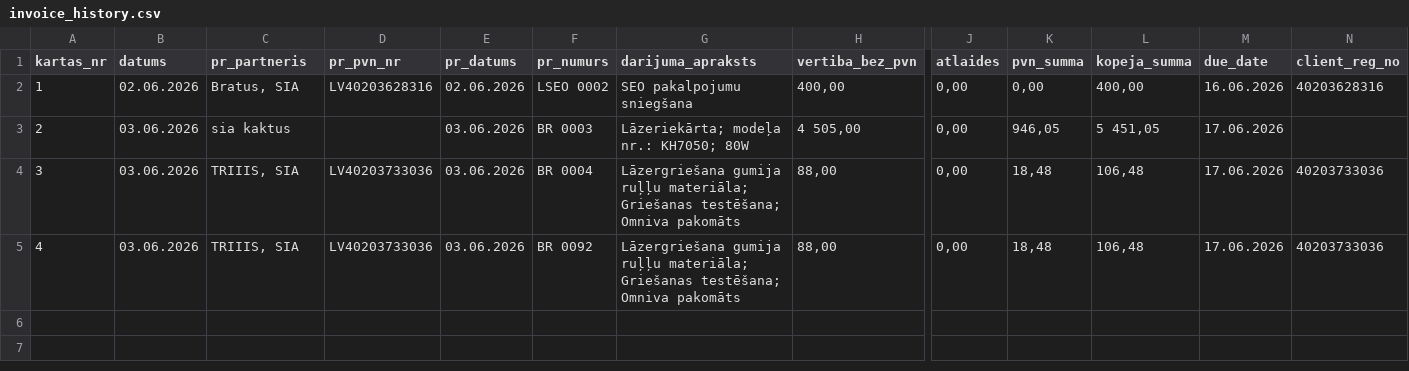
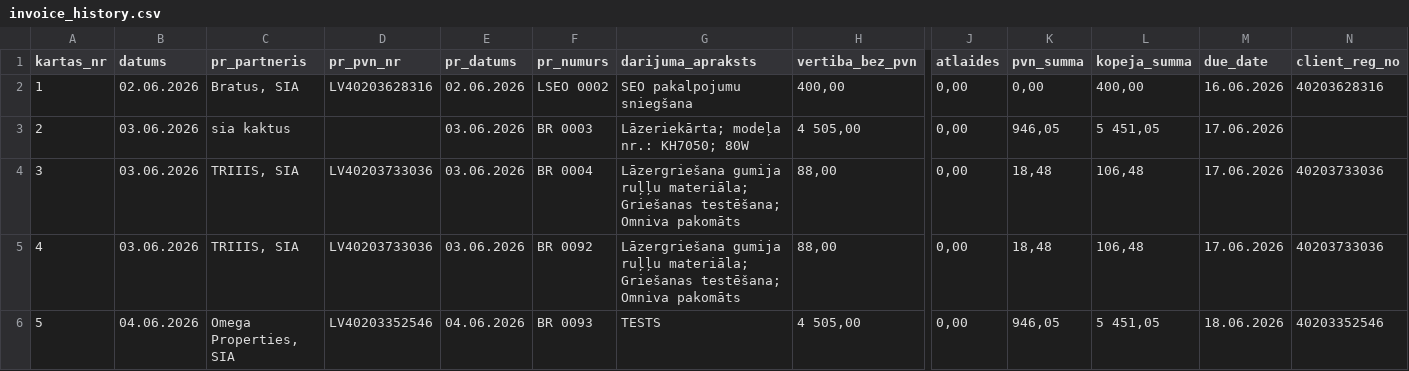
Before and after one commit to Andzhss/OnlinePavadzimes, a CSV file: OnlinePavadzimes/invoice_history.csv, drawn as a sheet; only a part is shown, gaps mark what is left out; rows hold the shown columns only; the diff names each change by its address in the sheet, - before the commit and + after, or states it on an @@ line.

Commit message:
Pievieno BR 0093

```diff
--- a/OnlinePavadzimes/invoice_history.csv
+++ b/OnlinePavadzimes/invoice_history.csv
+row 6: 5 | 04.06.2026 | Omega Properties, SIA | LV40203352546 | 04.06.2026 | BR 0093 | TESTS | 4 505,00 | 0,00 | 946,05 | 5 451,05 | 18.06.2026 | 40203352546
```
